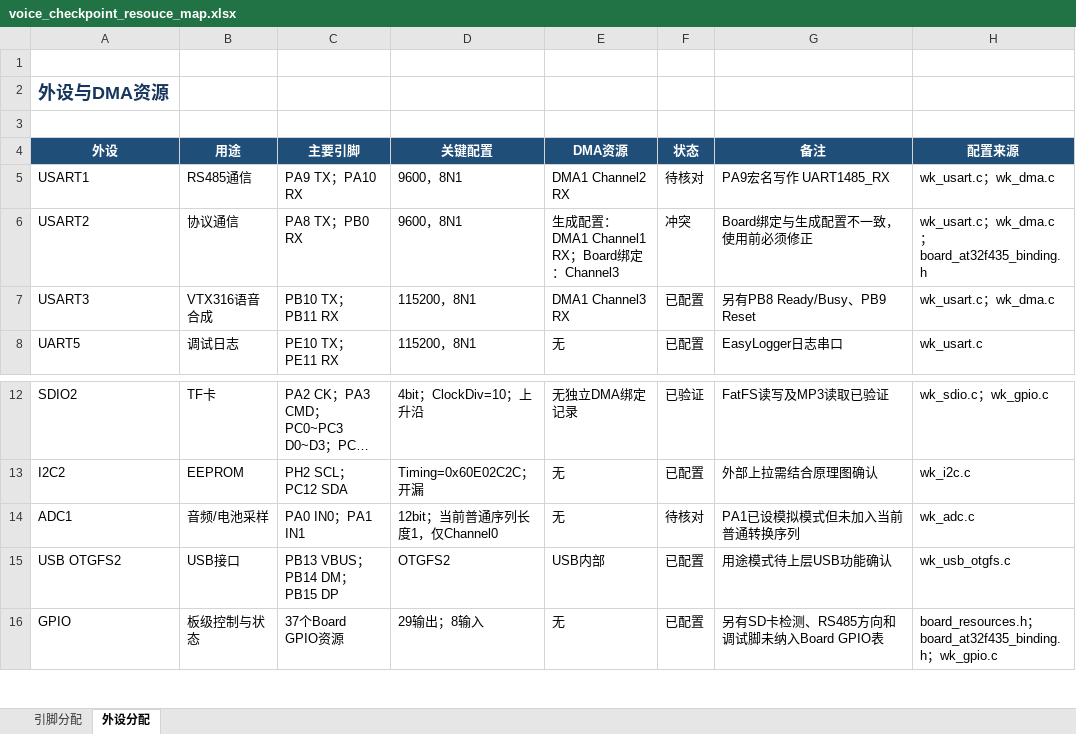
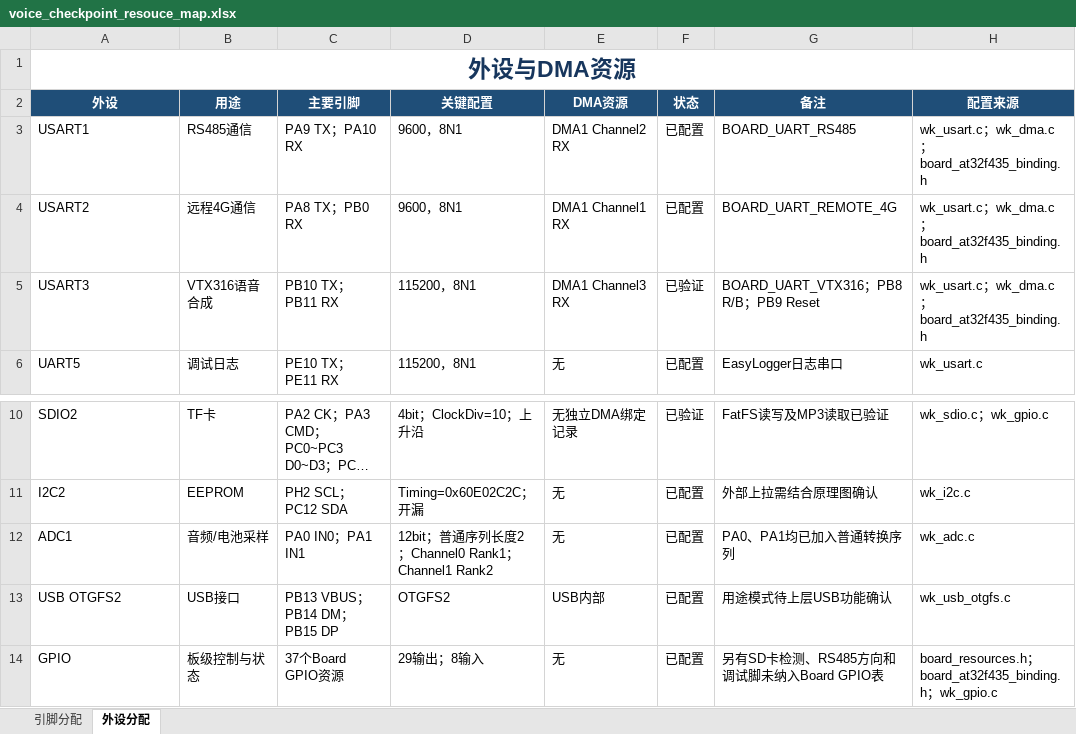
Before and after one commit to canyan-max/voice_checkpointe_app, an Excel workbook: 99_Doc/voice_checkpoint_resouce_map.xlsx, sheet 外设分配, drawn as a sheet; only a part is shown, gaps mark what is left out; long unchanged cells end in …; values as stored, in another font and other column widths than the file's, no borders; conditional formats not drawn; removed rows and columns are numbered as before the commit, all else as after; the diff names each change by its address in the sheet, - before the commit and + after, or states it on an @@ line.

```diff
--- a/99_Doc/voice_checkpoint_resouce_map.xlsx (sheet 外设分配)
+++ b/99_Doc/voice_checkpoint_resouce_map.xlsx (sheet 外设分配)
-row 1: (empty)
@@ A1 text size: larger, alignment: left → center @@
+A1:H1 merged
-row 3: (empty)
-F3 (状态): 待核对
+F3 (状态): 已配置
-G3 (备注): PA9宏名写作 UART1485_RX
+G3 (备注): BOARD_UART_RS485
-H3 (配置来源): wk_usart.c；wk_dma.c
+H3 (配置来源): wk_usart.c；wk_dma.c；board_at32f435_binding.h
-B4 (用途): 协议通信
+B4 (用途): 远程4G通信
-E4 (DMA资源): 生成配置：DMA1 Channel1 RX；Board绑定：Channel3
+E4 (DMA资源): DMA1 Channel1 RX
-F4 (状态): 冲突
+F4 (状态): 已配置
-G4 (备注): Board绑定与生成配置不一致，使用前必须修正
+G4 (备注): BOARD_UART_REMOTE_4G
-F5 (状态): 已配置
+F5 (状态): 已验证
-G5 (备注): 另有PB8 Ready/Busy、PB9 Reset
+G5 (备注): BOARD_UART_VTX316；PB8 R/B；PB9 Reset
-H5 (配置来源): wk_usart.c；wk_dma.c
+H5 (配置来源): wk_usart.c；wk_dma.c；board_at32f435_binding.h
-D12 (关键配置): 12bit；当前普通序列长度1，仅Channel0
+D12 (关键配置): 12bit；普通序列长度2；Channel0 Rank1；Channel1 Rank2
-F12 (状态): 待核对
+F12 (状态): 已配置
-G12 (备注): PA1已设模拟模式但未加入当前普通转换序列
+G12 (备注): PA0、PA1均已加入普通转换序列
```
Also changed, not shown: sheet 引脚分配, 19 other files.
